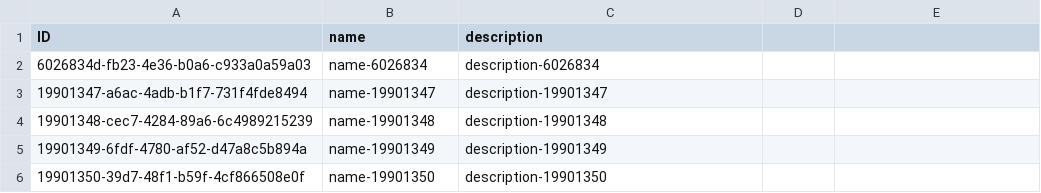
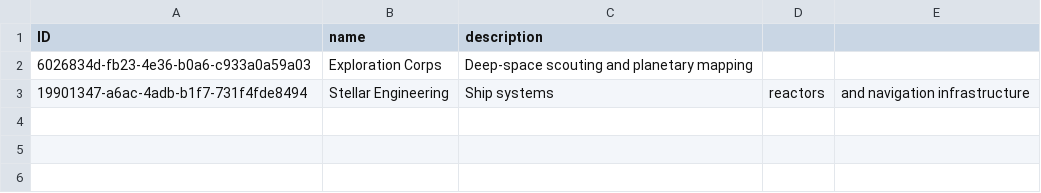
Before and after one commit to T1r1osh/Galactic-Spacefarer-Adventure, a CSV file: db/data/sap.cap.galactic.adventure-Departments.csv, drawn as a sheet.

```diff
--- a/db/data/sap.cap.galactic.adventure-Departments.csv
+++ b/db/data/sap.cap.galactic.adventure-Departments.csv
@@ -1,6 +1,3 @@
 ID,name,description
-6026834d-fb23-4e36-b0a6-c933a0a59a03,name-6026834,description-6026834
-19901347-a6ac-4adb-b1f7-731f4fde8494,name-19901347,description-19901347
-19901348-cec7-4284-89a6-6c4989215239,name-19901348,description-19901348
-19901349-6fdf-4780-af52-d47a8c5b894a,name-19901349,description-19901349
-19901350-39d7-48f1-b59f-4cf866508e0f,name-19901350,description-19901350
+6026834d-fb23-4e36-b0a6-c933a0a59a03,Exploration Corps,Deep-space scouting and planetary mapping
+19901347-a6ac-4adb-b1f7-731f4fde8494,Stellar Engineering,Ship systems, reactors, and navigation infrastructure
```
Also changed, not shown: db/data/sap.cap.galactic.adventure-Spacefarers.csv, 1 other file.
